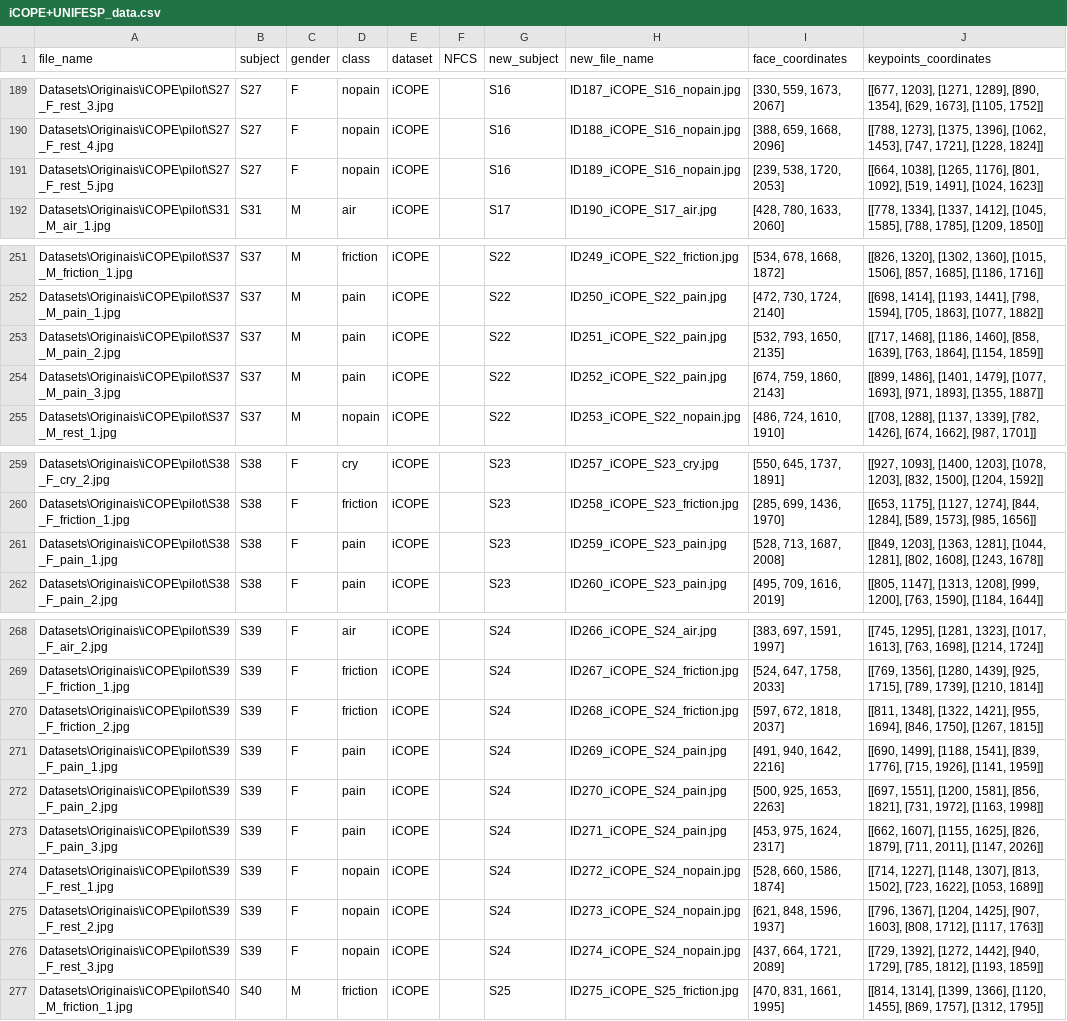
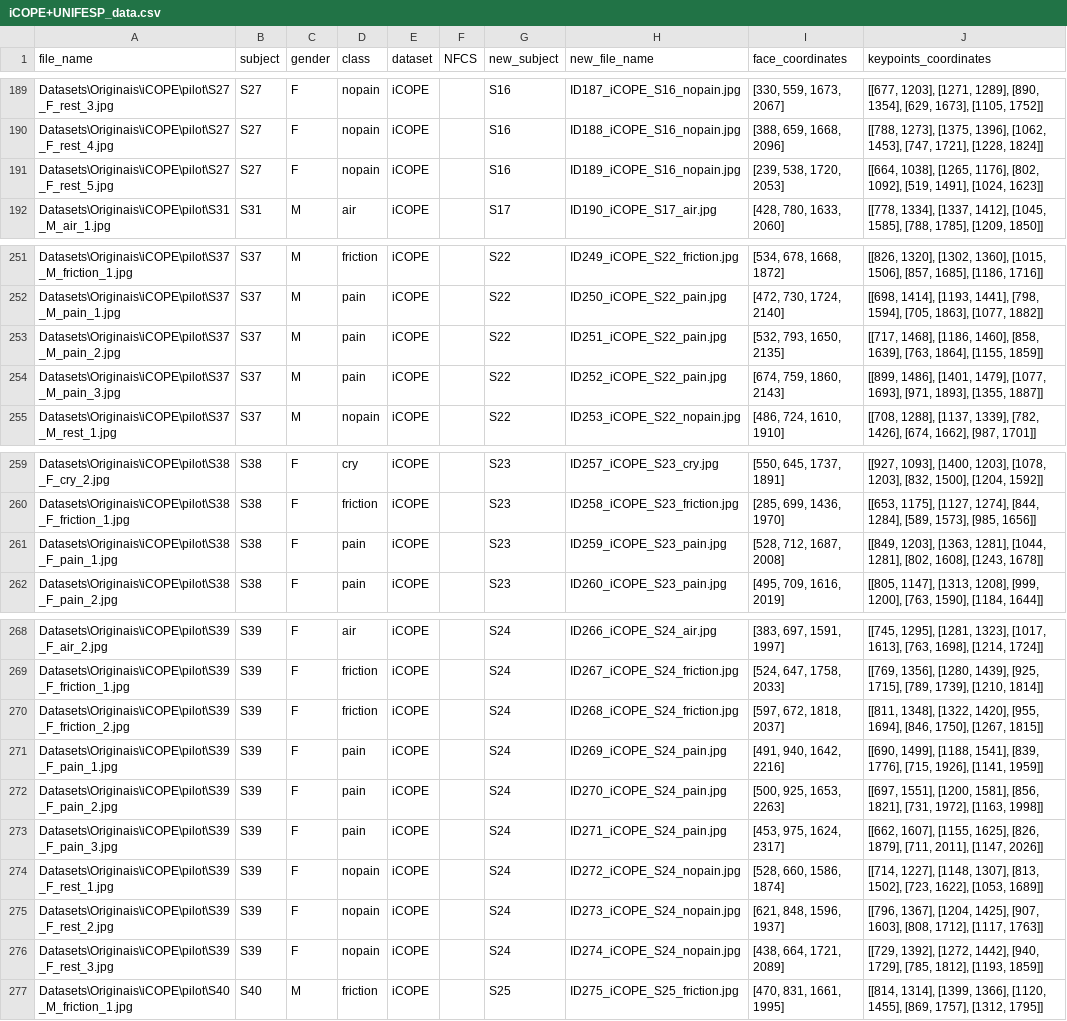
Before and after one commit to darkrubiks/AI-Assessment-of-Pain-in-Newborns, a CSV file: iCOPE+UNIFESP_data.csv, drawn as a sheet; only a part is shown, gaps mark what is left out; the diff covers the shown part only.

```diff
--- a/iCOPE+UNIFESP_data.csv
+++ b/iCOPE+UNIFESP_data.csv
@@ -190,3 +190,3 @@ Datasets\Originais\iCOPE\pilot\S27_F_rest_3.jpg,S27,F,nopain,iCOPE,,S16,ID187_iC
 Datasets\Originais\iCOPE\pilot\S27_F_rest_4.jpg,S27,F,nopain,iCOPE,,S16,ID188_iCOPE_S16_nopain.jpg,"[388, 659, 1668, 2096]","[[788, 1273], [1375, 1396], [1062, 1453], [747, 1721], [1228, 1824]]"
-Datasets\Originais\iCOPE\pilot\S27_F_rest_5.jpg,S27,F,nopain,iCOPE,,S16,ID189_iCOPE_S16_nopain.jpg,"[239, 538, 1720, 2053]","[[664, 1038], [1265, 1176], [801, 1092], [519, 1491], [1024, 1623]]"
+Datasets\Originais\iCOPE\pilot\S27_F_rest_5.jpg,S27,F,nopain,iCOPE,,S16,ID189_iCOPE_S16_nopain.jpg,"[239, 538, 1720, 2053]","[[664, 1038], [1265, 1176], [802, 1092], [519, 1491], [1024, 1623]]"
 Datasets\Originais\iCOPE\pilot\S31_M_air_1.jpg,S31,M,air,iCOPE,,S17,ID190_iCOPE_S17_air.jpg,"[428, 780, 1633, 2060]","[[778, 1334], [1337, 1412], [1045, 1585], [788, 1785], [1209, 1850]]"
@@ -252,3 +252,3 @@ Datasets\Originais\iCOPE\pilot\S37_M_friction_1.jpg,S37,M,friction,iCOPE,,S22,ID
 Datasets\Originais\iCOPE\pilot\S37_M_pain_1.jpg,S37,M,pain,iCOPE,,S22,ID250_iCOPE_S22_pain.jpg,"[472, 730, 1724, 2140]","[[698, 1414], [1193, 1441], [798, 1594], [705, 1863], [1077, 1882]]"
-Datasets\Originais\iCOPE\pilot\S37_M_pain_2.jpg,S37,M,pain,iCOPE,,S22,ID251_iCOPE_S22_pain.jpg,"[532, 793, 1650, 2135]","[[717, 1468], [1186, 1460], [858, 1639], [763, 1864], [1154, 1859]]"
+Datasets\Originais\iCOPE\pilot\S37_M_pain_2.jpg,S37,M,pain,iCOPE,,S22,ID251_iCOPE_S22_pain.jpg,"[532, 793, 1650, 2135]","[[717, 1468], [1186, 1460], [858, 1639], [763, 1864], [1155, 1859]]"
 Datasets\Originais\iCOPE\pilot\S37_M_pain_3.jpg,S37,M,pain,iCOPE,,S22,ID252_iCOPE_S22_pain.jpg,"[674, 759, 1860, 2143]","[[899, 1486], [1401, 1479], [1077, 1693], [971, 1893], [1355, 1887]]"
@@ -260,3 +260,3 @@ Datasets\Originais\iCOPE\pilot\S38_F_cry_2.jpg,S38,F,cry,iCOPE,,S23,ID257_iCOPE_
 Datasets\Originais\iCOPE\pilot\S38_F_friction_1.jpg,S38,F,friction,iCOPE,,S23,ID258_iCOPE_S23_friction.jpg,"[285, 699, 1436, 1970]","[[653, 1175], [1127, 1274], [844, 1284], [589, 1573], [985, 1656]]"
-Datasets\Originais\iCOPE\pilot\S38_F_pain_1.jpg,S38,F,pain,iCOPE,,S23,ID259_iCOPE_S23_pain.jpg,"[528, 713, 1687, 2008]","[[849, 1203], [1363, 1281], [1044, 1281], [802, 1608], [1243, 1678]]"
+Datasets\Originais\iCOPE\pilot\S38_F_pain_1.jpg,S38,F,pain,iCOPE,,S23,ID259_iCOPE_S23_pain.jpg,"[528, 712, 1687, 2008]","[[849, 1203], [1363, 1281], [1044, 1281], [802, 1608], [1243, 1678]]"
 Datasets\Originais\iCOPE\pilot\S38_F_pain_2.jpg,S38,F,pain,iCOPE,,S23,ID260_iCOPE_S23_pain.jpg,"[495, 709, 1616, 2019]","[[805, 1147], [1313, 1208], [999, 1200], [763, 1590], [1184, 1644]]"
@@ -269,3 +269,3 @@ Datasets\Originais\iCOPE\pilot\S39_F_air_2.jpg,S39,F,air,iCOPE,,S24,ID266_iCOPE_
 Datasets\Originais\iCOPE\pilot\S39_F_friction_1.jpg,S39,F,friction,iCOPE,,S24,ID267_iCOPE_S24_friction.jpg,"[524, 647, 1758, 2033]","[[769, 1356], [1280, 1439], [925, 1715], [789, 1739], [1210, 1814]]"
-Datasets\Originais\iCOPE\pilot\S39_F_friction_2.jpg,S39,F,friction,iCOPE,,S24,ID268_iCOPE_S24_friction.jpg,"[597, 672, 1818, 2037]","[[811, 1348], [1322, 1421], [955, 1694], [846, 1750], [1267, 1815]]"
+Datasets\Originais\iCOPE\pilot\S39_F_friction_2.jpg,S39,F,friction,iCOPE,,S24,ID268_iCOPE_S24_friction.jpg,"[597, 672, 1818, 2037]","[[811, 1348], [1322, 1420], [955, 1694], [846, 1750], [1267, 1815]]"
 Datasets\Originais\iCOPE\pilot\S39_F_pain_1.jpg,S39,F,pain,iCOPE,,S24,ID269_iCOPE_S24_pain.jpg,"[491, 940, 1642, 2216]","[[690, 1499], [1188, 1541], [839, 1776], [715, 1926], [1141, 1959]]"
@@ -275,3 +275,3 @@ Datasets\Originais\iCOPE\pilot\S39_F_rest_1.jpg,S39,F,nopain,iCOPE,,S24,ID272_iC
 Datasets\Originais\iCOPE\pilot\S39_F_rest_2.jpg,S39,F,nopain,iCOPE,,S24,ID273_iCOPE_S24_nopain.jpg,"[621, 848, 1596, 1937]","[[796, 1367], [1204, 1425], [907, 1603], [808, 1712], [1117, 1763]]"
-Datasets\Originais\iCOPE\pilot\S39_F_rest_3.jpg,S39,F,nopain,iCOPE,,S24,ID274_iCOPE_S24_nopain.jpg,"[437, 664, 1721, 2089]","[[729, 1392], [1272, 1442], [940, 1729], [785, 1812], [1193, 1859]]"
+Datasets\Originais\iCOPE\pilot\S39_F_rest_3.jpg,S39,F,nopain,iCOPE,,S24,ID274_iCOPE_S24_nopain.jpg,"[438, 664, 1721, 2089]","[[729, 1392], [1272, 1442], [940, 1729], [785, 1812], [1193, 1859]]"
 Datasets\Originais\iCOPE\pilot\S40_M_friction_1.jpg,S40,M,friction,iCOPE,,S25,ID275_iCOPE_S25_friction.jpg,"[470, 831, 1661, 1995]","[[814, 1314], [1399, 1366], [1120, 1455], [869, 1757], [1312, 1795]]"
```
Also changed, not shown: 15 edited cells elsewhere in this file, 5 other files.
